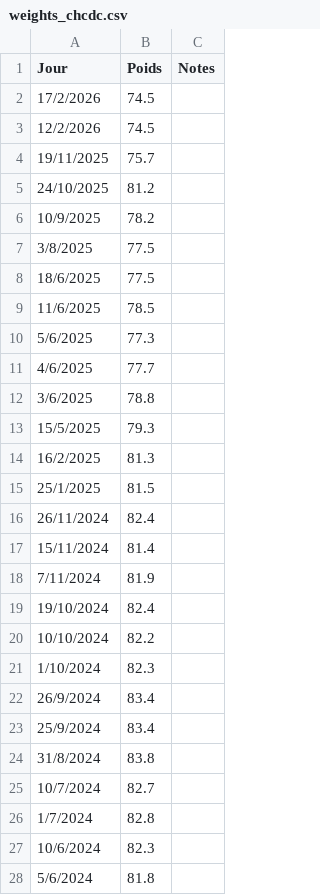
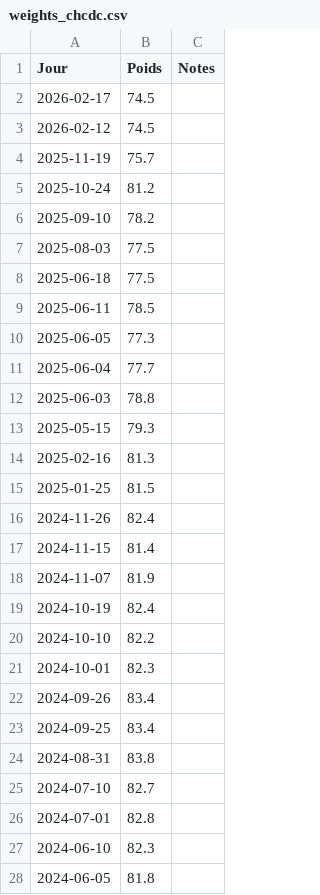
Before and after one commit to chleo-consulting/health_tracker, a CSV file: data/seed/weights_chcdc.csv, drawn as a sheet; only a part is shown; the diff covers the shown part only.

```diff
--- a/data/seed/weights_chcdc.csv
+++ b/data/seed/weights_chcdc.csv
@@ -1,28 +1,28 @@
 Jour,Poids,Notes
-17/2/2026,74.5,
-12/2/2026,74.5,
-19/11/2025,75.7,
-24/10/2025,81.2,
-10/9/2025,78.2,
-3/8/2025,77.5,
-18/6/2025,77.5,
-11/6/2025,78.5,
-5/6/2025,77.3,
-4/6/2025,77.7,
-3/6/2025,78.8,
-15/5/2025,79.3,
-16/2/2025,81.3,
-25/1/2025,81.5,
-26/11/2024,82.4,
-15/11/2024,81.4,
-7/11/2024,81.9,
-19/10/2024,82.4,
-10/10/2024,82.2,
-1/10/2024,82.3,
-26/9/2024,83.4,
-25/9/2024,83.4,
-31/8/2024,83.8,
-10/7/2024,82.7,
-1/7/2024,82.8,
-10/6/2024,82.3,
-5/6/2024,81.8,
+2026-02-17,74.5,
+2026-02-12,74.5,
+2025-11-19,75.7,
+2025-10-24,81.2,
+2025-09-10,78.2,
+2025-08-03,77.5,
+2025-06-18,77.5,
+2025-06-11,78.5,
+2025-06-05,77.3,
+2025-06-04,77.7,
+2025-06-03,78.8,
+2025-05-15,79.3,
+2025-02-16,81.3,
+2025-01-25,81.5,
+2024-11-26,82.4,
+2024-11-15,81.4,
+2024-11-07,81.9,
+2024-10-19,82.4,
+2024-10-10,82.2,
+2024-10-01,82.3,
+2024-09-26,83.4,
+2024-09-25,83.4,
+2024-08-31,83.8,
+2024-07-10,82.7,
+2024-07-01,82.8,
+2024-06-10,82.3,
+2024-06-05,81.8,
```
Also changed, not shown: 74 edited cells elsewhere in this file, 5 other files.
